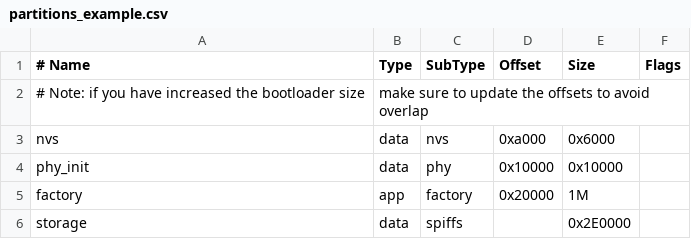
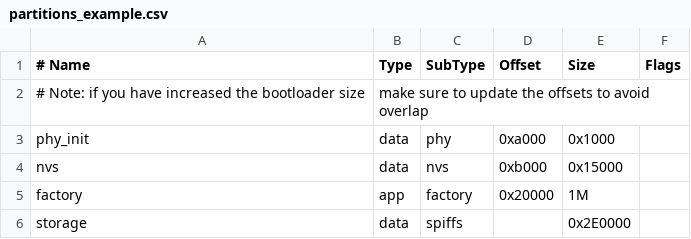
Before and after one commit to tanner-johnson2718/ESP32_Deluminator, a CSV file: esp32_build/partitions_example.csv, drawn as a sheet.

```diff
--- a/esp32_build/partitions_example.csv
+++ b/esp32_build/partitions_example.csv
@@ -2,4 +2,4 @@
 # Note: if you have increased the bootloader size, make sure to update the offsets to avoid overlap
-nvs,      data, nvs,     0xa000,  0x6000,
-phy_init, data, phy,     0x10000,  0x10000,
+phy_init, data, phy,     0xa000,  0x1000,
+nvs,      data, nvs,     0xb000,  0x15000,
 factory,  app,  factory, 0x20000, 1M,
```
Also changed, not shown: 1 other file.
